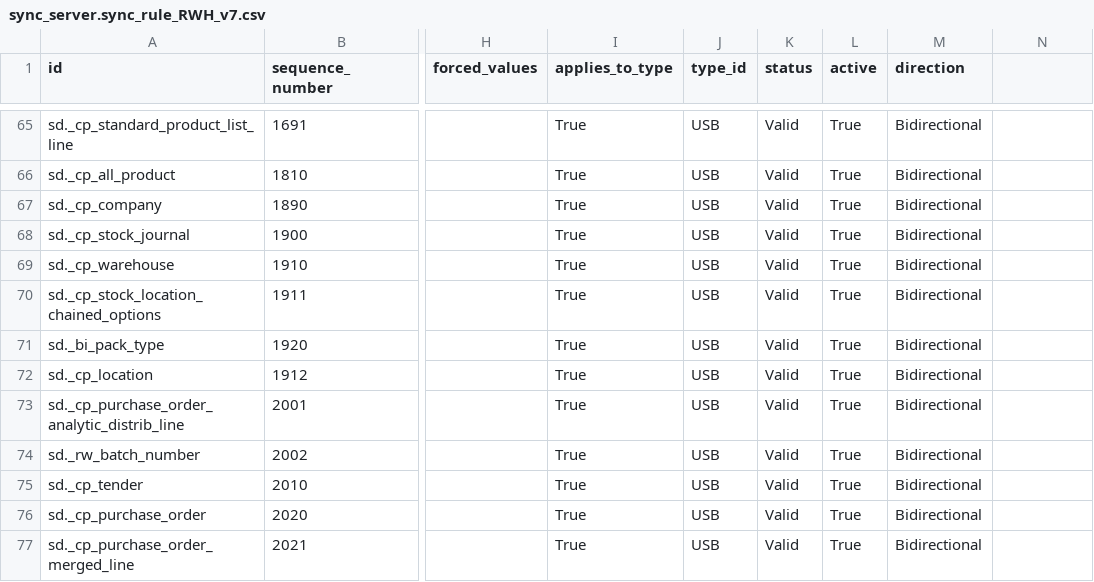
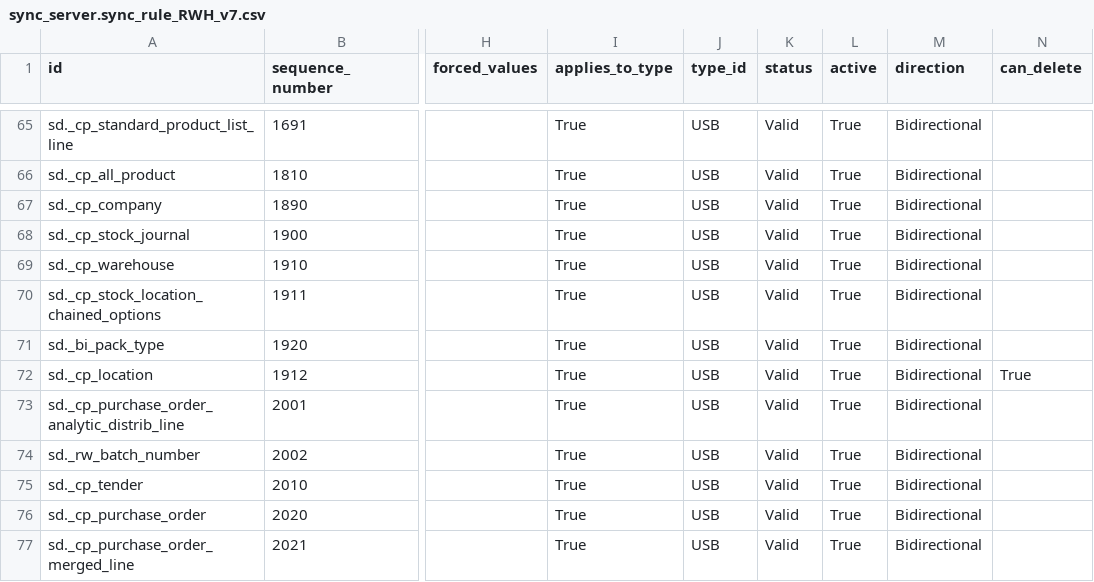
Before and after one commit to Unifield/unifield-wm, a CSV file: sync_server.sync_rule_RWH_v7.csv, drawn as a sheet; only a part is shown, gaps mark what is left out; the diff names each change by its address in the sheet, - before the commit and + after, or states it on an @@ line.

Commit message:
[ADD] can_delete column

```diff
--- a/sync_server.sync_rule_RWH_v7.csv
+++ b/sync_server.sync_rule_RWH_v7.csv
-N1: (empty)
+N1: can_delete
-N72 (can_delete): (empty)
+N72 (can_delete): True
```
